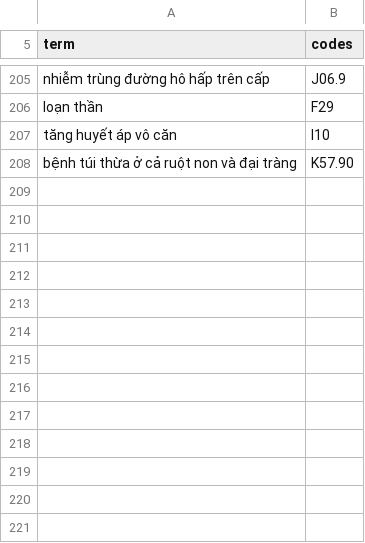
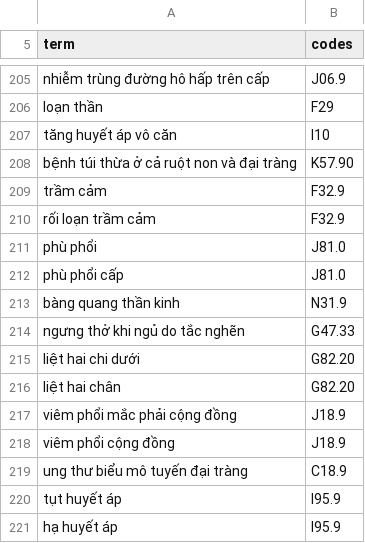
Before and after one commit to tienndat1904/viettel-medreason, a TSV file: data/kb/synonyms/icd_synonyms.tsv, drawn as a sheet; only a part is shown, gaps mark what is left out; the diff names each change by its address in the sheet, - before the commit and + after, or states it on an @@ line.

```diff
--- a/data/kb/synonyms/icd_synonyms.tsv
+++ b/data/kb/synonyms/icd_synonyms.tsv
+row 209: trầm cảm | F32.9
+row 210: rối loạn trầm cảm | F32.9
+row 211: phù phổi | J81.0
+row 212: phù phổi cấp | J81.0
+row 213: bàng quang thần kinh | N31.9
+row 214: ngưng thở khi ngủ do tắc nghẽn | G47.33
+row 215: liệt hai chi dưới | G82.20
+row 216: liệt hai chân | G82.20
+row 217: viêm phổi mắc phải cộng đồng | J18.9
+row 218: viêm phổi cộng đồng | J18.9
+row 219: ung thư biểu mô tuyến đại tràng | C18.9
+row 220: tụt huyết áp | I95.9
+row 221: hạ huyết áp | I95.9
```
Also changed, not shown: data/kb/synonyms/drug_brands.tsv, 1 other file.
